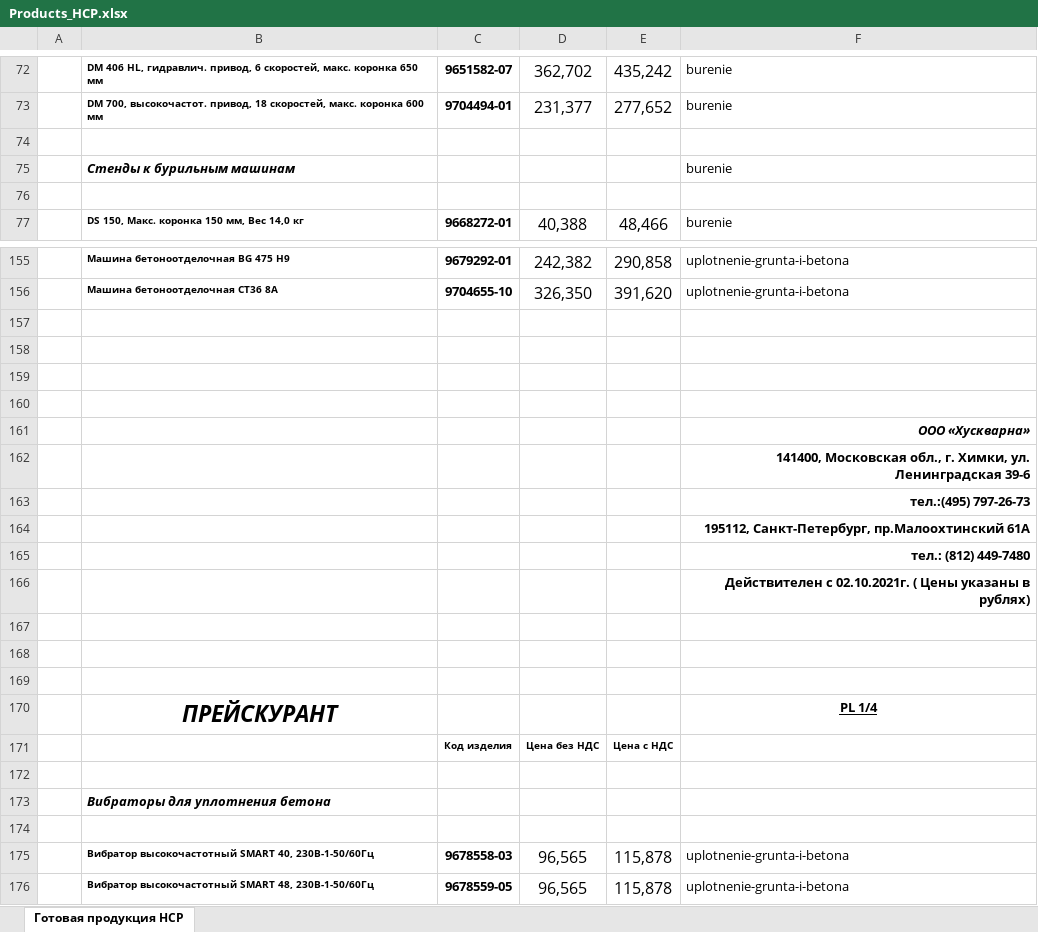
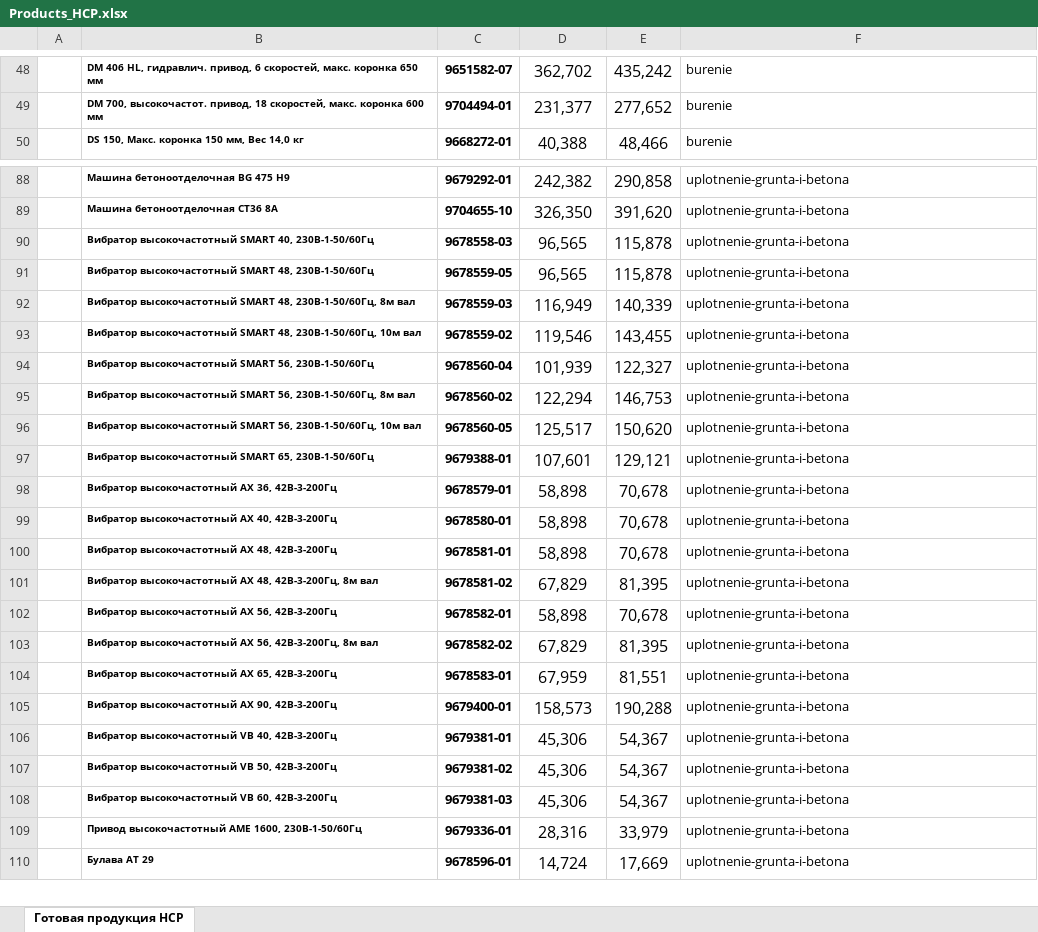
Before and after one commit to ogneyar/LeidtogiServer, an Excel workbook: server/prices/husqvarna/Products_HCP.xlsx, sheet Готовая продукция HCP, drawn as a sheet; only a part is shown, gaps mark what is left out; the shorter side is filled out with more unchanged rows; values as stored, in another font and other column widths than the file's, no borders; charts and pictures not drawn; the diff covers the shown part only; the diff names each change by its address in the sheet, - before the commit and + after, or states it on an @@ line.

```diff
--- a/server/prices/husqvarna/Products_HCP.xlsx (sheet Готовая продукция HCP)
+++ b/server/prices/husqvarna/Products_HCP.xlsx (sheet Готовая продукция HCP)
-row 74: (empty)
-row 75:  | Стенды к бурильным машинам |  |  |  | burenie
-row 76: (empty)
-row 157: (empty)
-row 158: (empty)
-row 159: (empty)
-row 160: (empty)
-row 161:  |  |  |  |  | ООО «Хускварна»
-row 162:  |  |  |  |  | 141400, Московская обл., г. Химки, ул. Ленинградская 39-6
-row 163:  |  |  |  |  | тел.:(495) 797-26-73
-row 164:  |  |  |  |  | 195112, Санкт-Петербург, пр.Малоохтинский 61А
-row 165:  |  |  |  |  | тел.: (812) 449-7480
-row 166:  |  |  |  |  | Действителен с 02.10.2021г. ( Цены указаны в рублях)
-row 167: (empty)
-row 168: (empty)
-row 169: (empty)
-row 170:  | ПРЕЙСКУРАНТ |  |  |  | PL 1/4
-row 171:  |  | Код изделия | Цена без НДС | Цена с НДС
-row 172: (empty)
-row 173:  | Вибраторы для уплотнения бетона
-row 174: (empty)
```
Also changed, not shown: 70 removed rows and 2 edited cells elsewhere in this sheet, formulas that keep their value, charts or pictures, server/prices/husqvarna/Accessories.xlsx, server/prices/husqvarna/Products_HU.xlsx.
